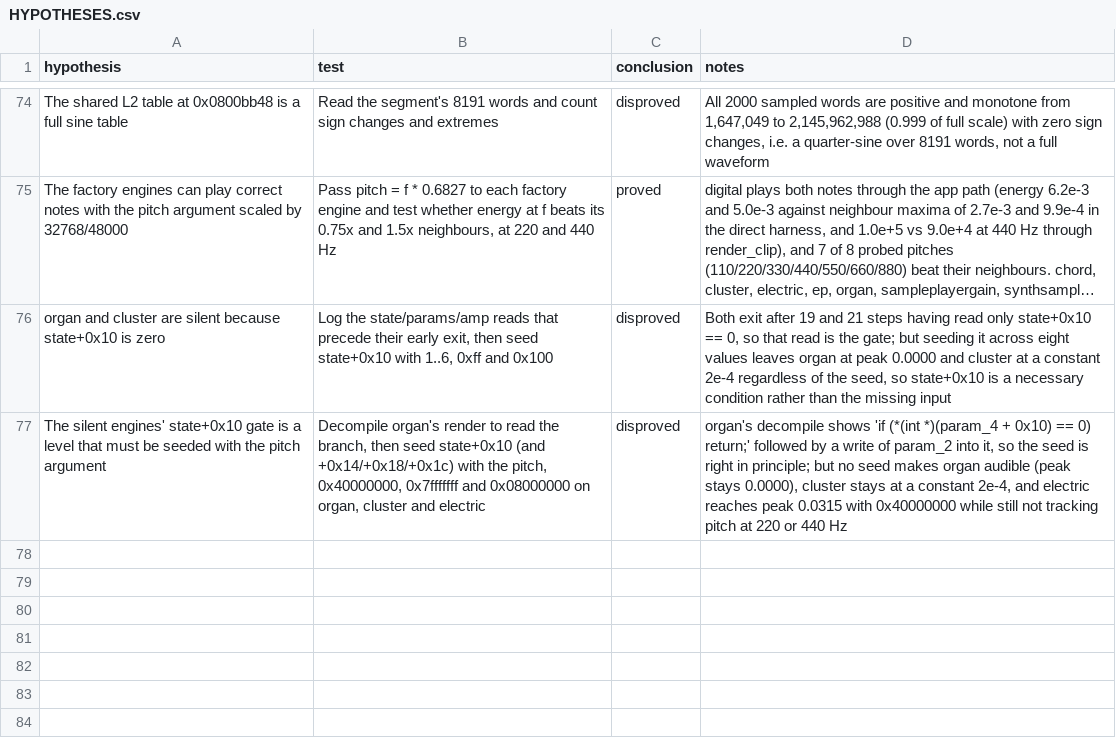
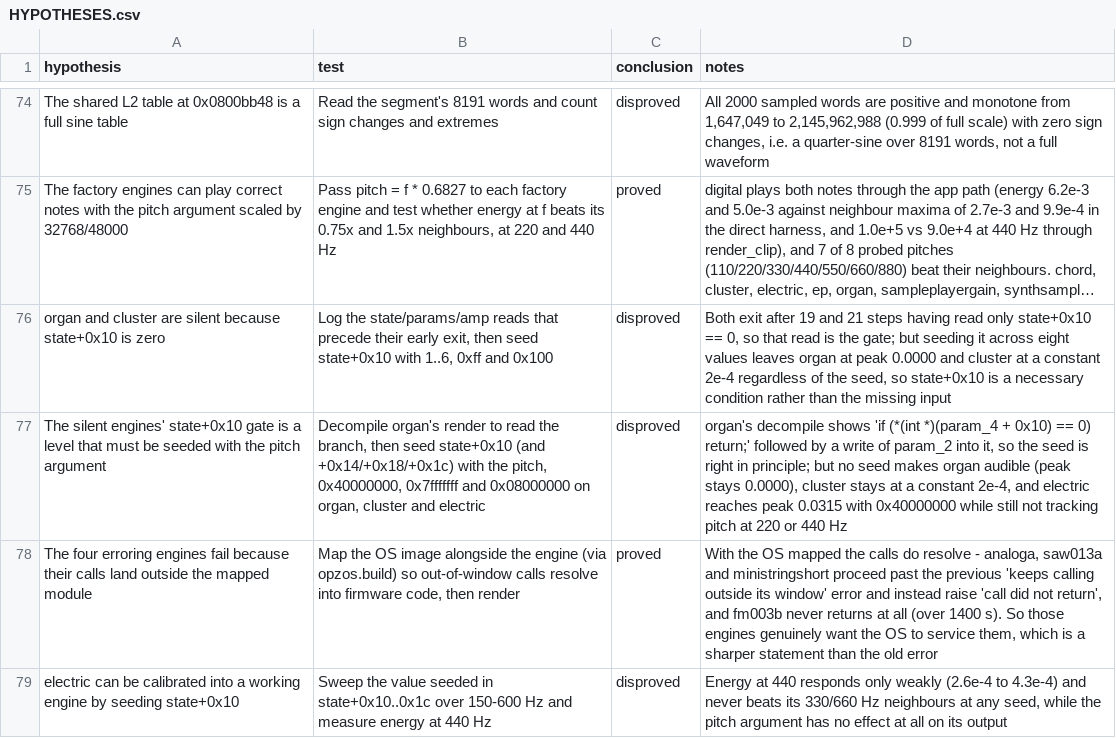
Before and after one commit to ioma8/opz-firmware-notes, a CSV file: HYPOTHESES.csv, drawn as a sheet; only a part is shown, gaps mark what is left out; long unchanged cells end in …; the diff names each change by its address in the sheet, - before the commit and + after, or states it on an @@ line.

Commit message:
Show the erroring engines want the OS to service their calls
With the OS image mapped, analoga, saw013a and ministringshort stop raising 'outside its window' and
instead never return; fm003b does not return at all. electric is ruled out as a seed-calibration case.

```diff
--- a/HYPOTHESES.csv
+++ b/HYPOTHESES.csv
+row 78: The four erroring engines fail because their calls land outside the mapped module | Map the OS image alongside the engine (via opzos.build) so out-of-window calls resolve into firmware code, then render | proved | With the OS mapped the calls do resolve - analoga, saw013a and ministringshort proceed past the previous 'keeps calling outside its window' error and instead raise 'call did not return', and fm003b never returns at all (over 1400 s). So those engines genuinely want the OS to service them, which is a sharper statement than the old error
+row 79: electric can be calibrated into a working engine by seeding state+0x10 | Sweep the value seeded in state+0x10..0x1c over 150-600 Hz and measure energy at 440 Hz | disproved | Energy at 440 responds only weakly (2.6e-4 to 4.3e-4) and never beats its 330/660 Hz neighbours at any seed, while the pitch argument has no effect at all on its output
```
Also changed, not shown: 1 other file.
